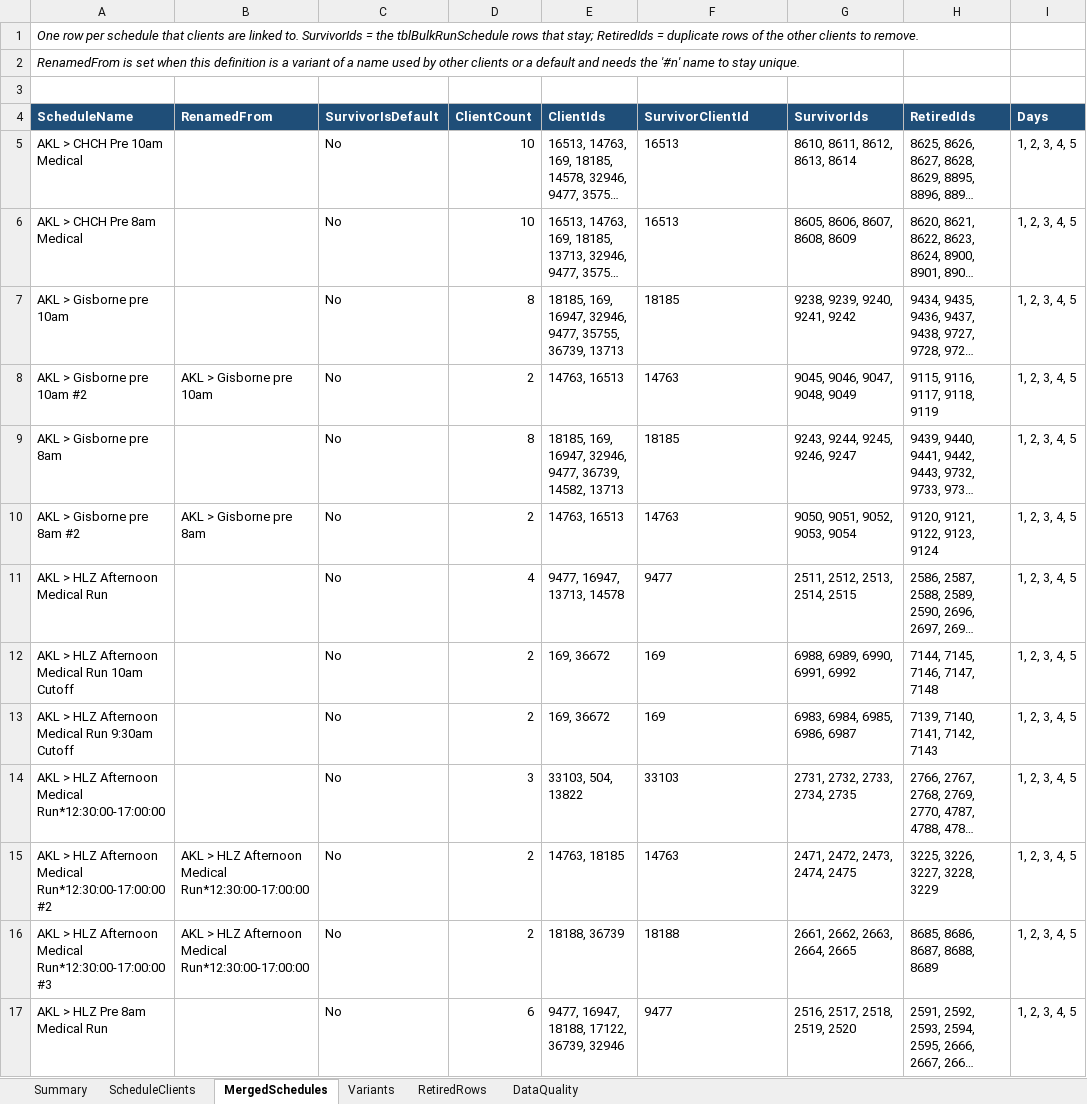
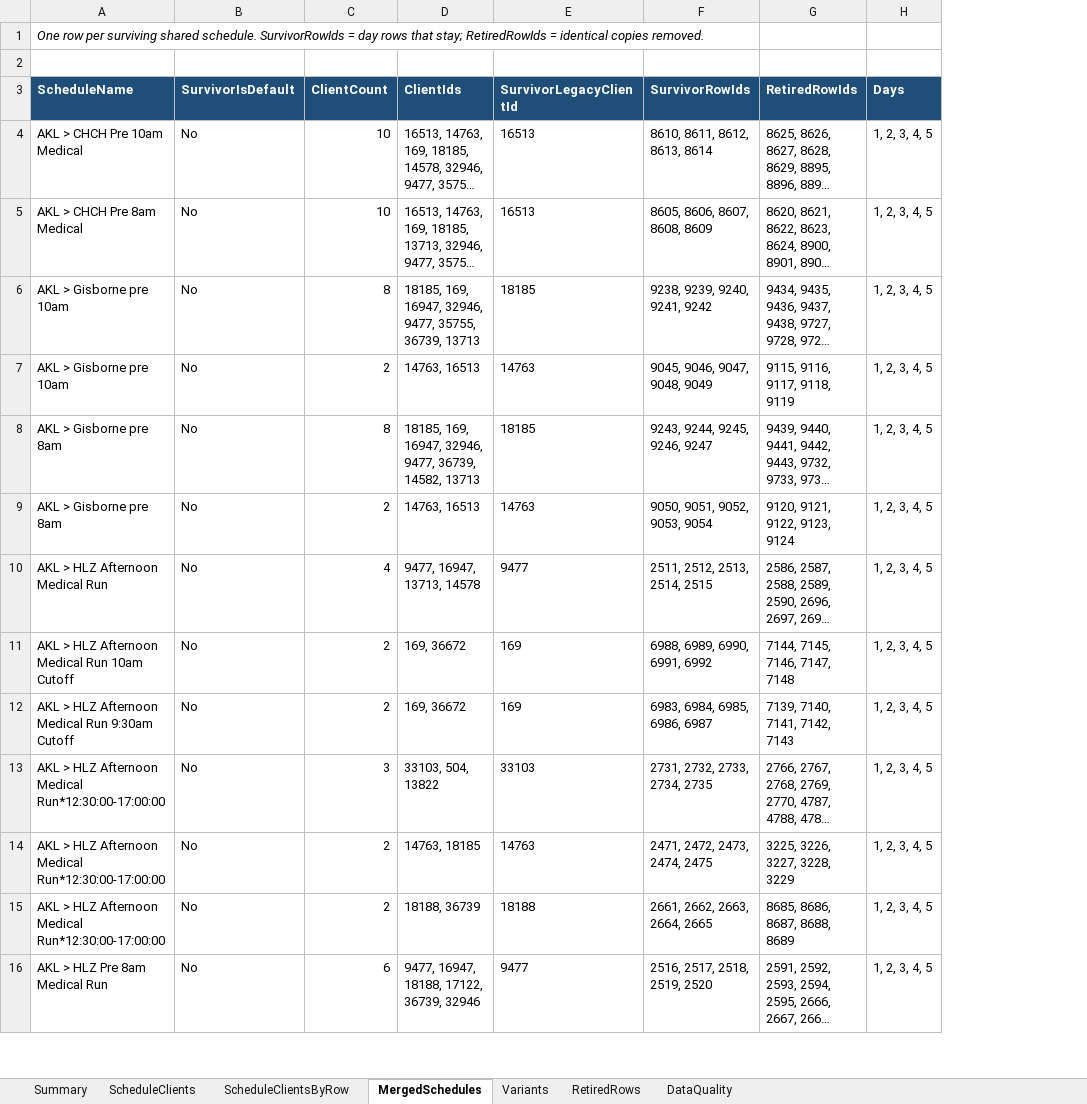
Before and after one commit to Deliver-Different-Testing/routed-operations, an Excel workbook: scripts/schedule-rationalisation/output/schedule-rationalisation.xlsx, sheet MergedSchedules, drawn as a sheet; only a part is shown; long unchanged cells end in …; values as stored, in another font and other column widths than the file's, no borders; removed rows and columns are numbered as before the commit, all else as after; rows hold the shown columns only; the diff covers the shown part only; the diff names each change by its address in the sheet, - before the commit and + after, or states it on an @@ line.

```diff
--- a/scripts/schedule-rationalisation/output/schedule-rationalisation.xlsx (sheet MergedSchedules)
+++ b/scripts/schedule-rationalisation/output/schedule-rationalisation.xlsx (sheet MergedSchedules)
+sheet tab: ScheduleClientsByRow
-column B (RenamedFrom), rows 8-16: AKL > Gisborne pre 10am |  | AKL > Gisborne pre 8am |  |  |  |  | AKL > HLZ Afternoon Medical Run*12:30:00-17:00:00 | AKL > HLZ Afternoon Medical Run*12:30:00-17:00:00
-A1 (ScheduleName): …row per schedule that clients are linked to. SurvivorIds = the tblBulkRunSchedule rows that stay; RetiredIds = duplicate rows of the other clients to remove.
+A1 (ScheduleName): …row per surviving shared schedule. SurvivorRowIds = day rows that stay; RetiredRowIds = identical copies removed.
-row 2: RenamedFrom is set when this definition is a variant of a name used by other clients or a default and needs the '#n' name to stay unique.
-E3: SurvivorClientId
+E3: SurvivorLegacyClientId
-F3: SurvivorIds
+F3: SurvivorRowIds
-G3: RetiredIds
+G3: RetiredRowIds
-A7 (ScheduleName): AKL > Gisborne pre 10am #2
+A7 (ScheduleName): AKL > Gisborne pre 10am
-A9 (ScheduleName): AKL > Gisborne pre 8am #2
+A9 (ScheduleName): AKL > Gisborne pre 8am
-A14 (ScheduleName): …Medical Run*12:30:00-17:00:00 #2
+A14 (ScheduleName): …Medical Run*12:30:00-17:00:00
-A15 (ScheduleName): …Medical Run*12:30:00-17:00:00 #3
+A15 (ScheduleName): …Medical Run*12:30:00-17:00:00
```
Also changed, not shown: 29 edited cells elsewhere in this sheet, sheet RetiredRows, sheet Variants, sheet ScheduleClients, sheet DataQuality, sheet Summary, 21 other files.
